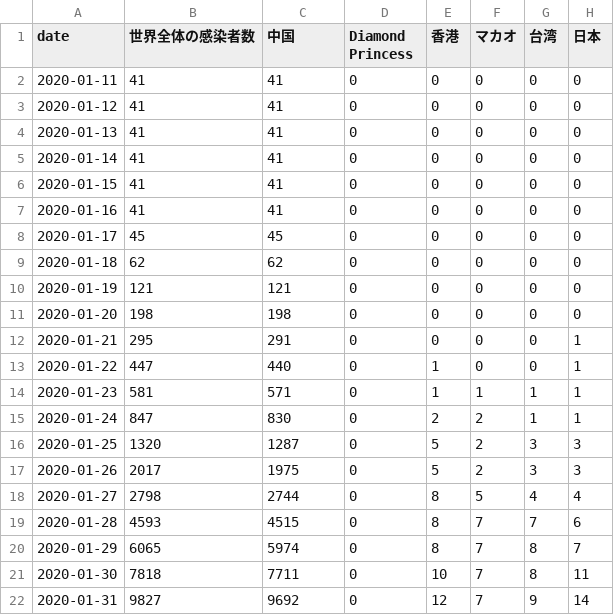
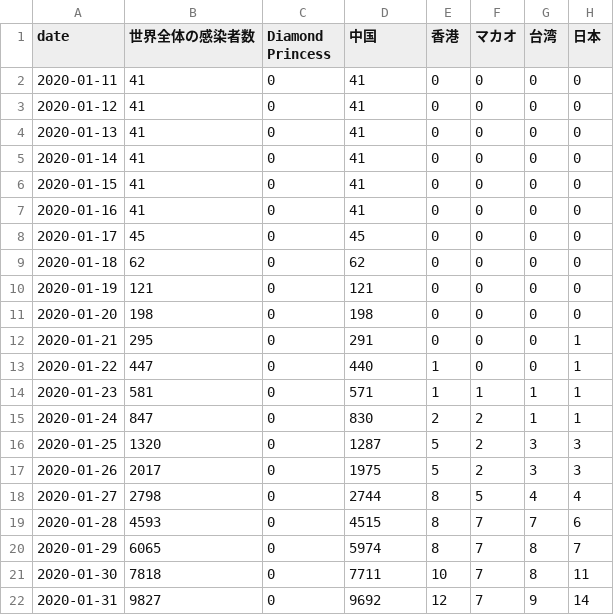
Before and after one commit to kenmomd/covid19, a CSV file: data/time_series/time_series_confirmed_world_wide.csv, drawn as a sheet; only a part is shown; the diff covers the shown part only; the diff names each change by its address in the sheet, - before the commit and + after, or states it on an @@ line.

Commit message:
update

```diff
--- a/data/time_series/time_series_confirmed_world_wide.csv
+++ b/data/time_series/time_series_confirmed_world_wide.csv
-C1: 中国
+C1: Diamond Princess
-D1: Diamond Princess
+D1: 中国
-C2:C7 (Diamond Princess): 41
+C2:C7 (Diamond Princess): 0
-D2:D7 (中国): 0
+D2:D7 (中国): 41
-C8 (Diamond Princess): 45
+C8 (Diamond Princess): 0
-D8 (中国): 0
+D8 (中国): 45
-C9 (Diamond Princess): 62
+C9 (Diamond Princess): 0
-D9 (中国): 0
+D9 (中国): 62
-C10 (Diamond Princess): 121
+C10 (Diamond Princess): 0
-D10 (中国): 0
+D10 (中国): 121
-C11 (Diamond Princess): 198
+C11 (Diamond Princess): 0
-D11 (中国): 0
+D11 (中国): 198
-C12 (Diamond Princess): 291
+C12 (Diamond Princess): 0
-D12 (中国): 0
+D12 (中国): 291
-C13 (Diamond Princess): 440
+C13 (Diamond Princess): 0
-D13 (中国): 0
+D13 (中国): 440
-C14 (Diamond Princess): 571
+C14 (Diamond Princess): 0
-D14 (中国): 0
+D14 (中国): 571
-C15 (Diamond Princess): 830
+C15 (Diamond Princess): 0
-D15 (中国): 0
+D15 (中国): 830
-C16 (Diamond Princess): 1287
+C16 (Diamond Princess): 0
-D16 (中国): 0
+D16 (中国): 1287
-C17 (Diamond Princess): 1975
+C17 (Diamond Princess): 0
-D17 (中国): 0
+D17 (中国): 1975
-C18 (Diamond Princess): 2744
+C18 (Diamond Princess): 0
-D18 (中国): 0
+D18 (中国): 2744
-C19 (Diamond Princess): 4515
+C19 (Diamond Princess): 0
-D19 (中国): 0
+D19 (中国): 4515
-C20 (Diamond Princess): 5974
+C20 (Diamond Princess): 0
-D20 (中国): 0
+D20 (中国): 5974
-C21 (Diamond Princess): 7711
+C21 (Diamond Princess): 0
-D21 (中国): 0
+D21 (中国): 7711
-C22 (Diamond Princess): 9692
+C22 (Diamond Princess): 0
-D22 (中国): 0
+D22 (中国): 9692
```
Also changed, not shown: 114 edited cells elsewhere in this file.
